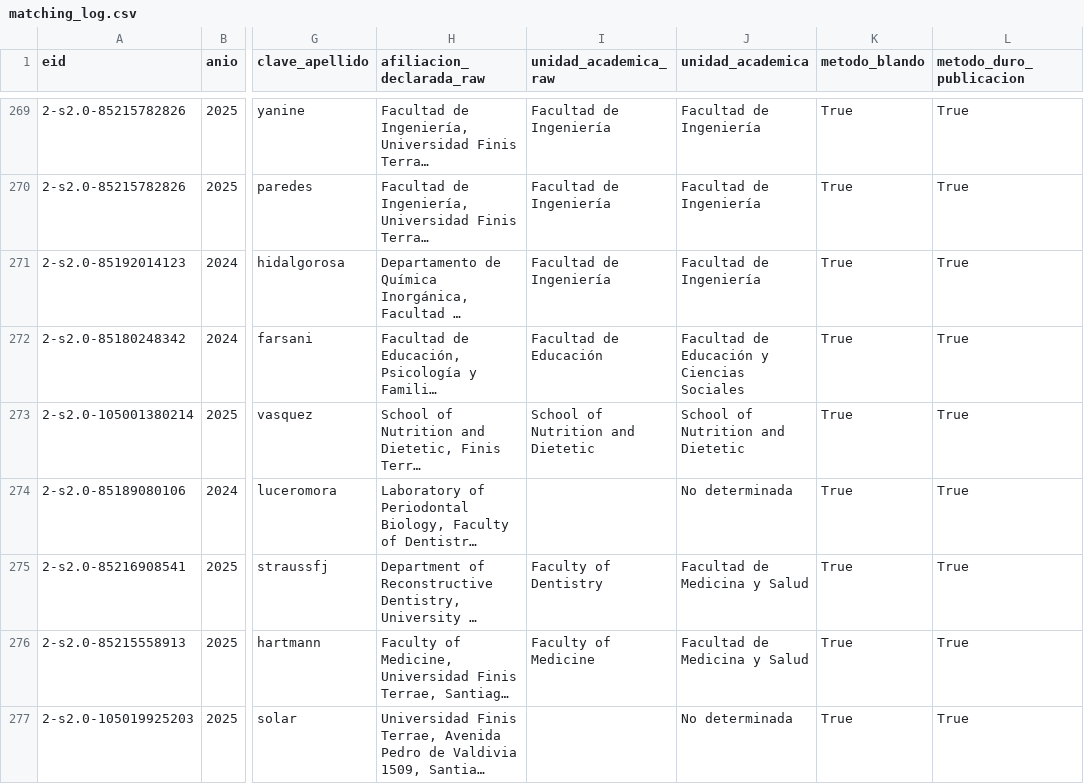
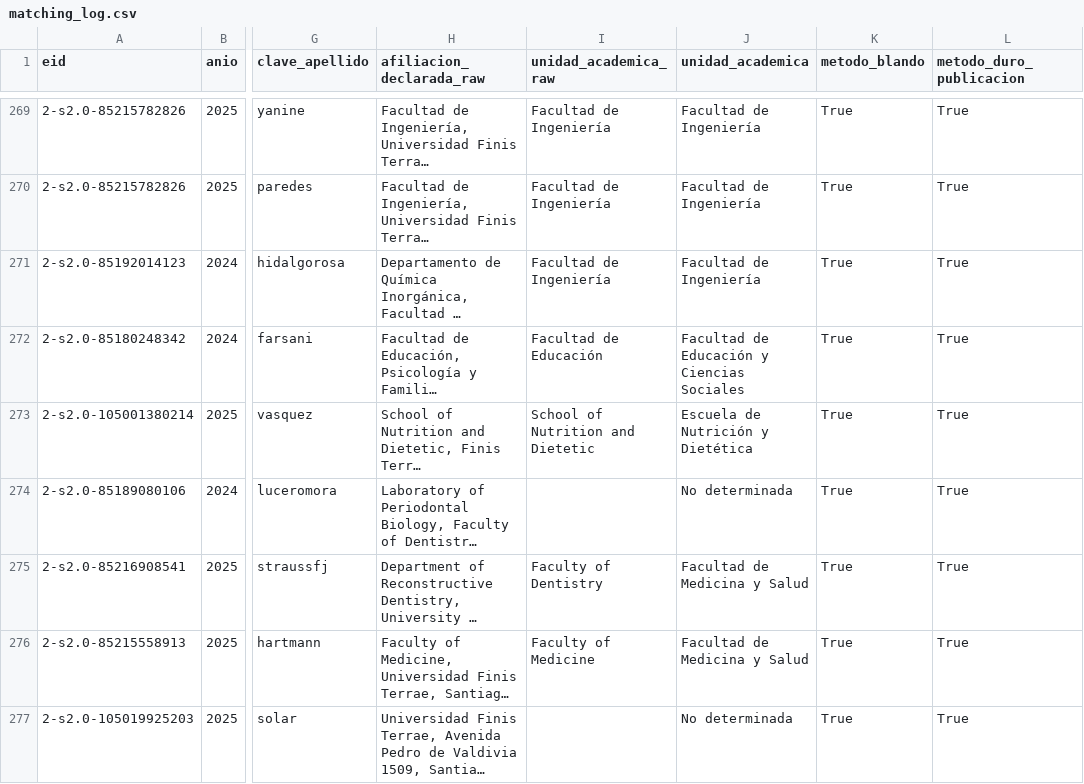
Before and after one commit to pablosanchezmonsalve-hash/Inf-Cienc, a CSV file: internal/matching_log.csv, drawn as a sheet; only a part is shown, gaps mark what is left out; long unchanged cells end in …; the diff names each change by its address in the sheet, - before the commit and + after, or states it on an @@ line.

```diff
--- a/internal/matching_log.csv
+++ b/internal/matching_log.csv
-J273 (unidad_academica): School of Nutrition and Dietetic
+J273 (unidad_academica): Escuela de Nutrición y Dietética
```
Also changed, not shown: internal/ambiguities_authors.csv, 12 other files.
